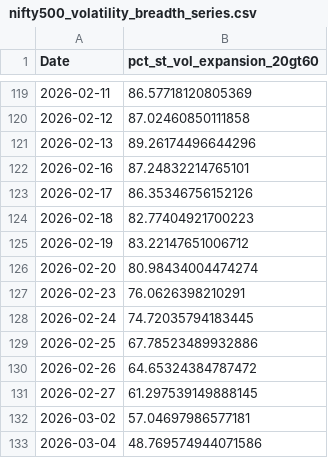
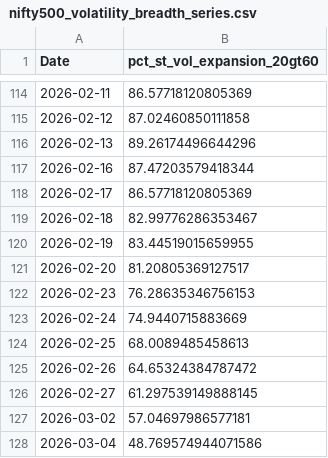
Before and after one commit to CS26-ST/Nifty500-Short-Term-Volatility, a CSV file: output/nifty500_volatility_breadth_series.csv, drawn as a sheet; only a part is shown, gaps mark what is left out; the diff covers the shown part only.

```diff
--- a/output/nifty500_volatility_breadth_series.csv
+++ b/output/nifty500_volatility_breadth_series.csv
@@ -121,10 +116,10 @@ Date,pct_st_vol_expansion_20gt60
 2026-02-13,89.26174496644296
-2026-02-16,87.24832214765101
-2026-02-17,86.35346756152126
-2026-02-18,82.77404921700223
-2026-02-19,83.22147651006712
-2026-02-20,80.98434004474274
-2026-02-23,76.0626398210291
-2026-02-24,74.72035794183445
-2026-02-25,67.78523489932886
+2026-02-16,87.47203579418344
+2026-02-17,86.57718120805369
+2026-02-18,82.99776286353467
+2026-02-19,83.44519015659955
+2026-02-20,81.20805369127517
+2026-02-23,76.28635346756153
+2026-02-24,74.9440715883669
+2026-02-25,68.0089485458613
 2026-02-26,64.65324384787472
```
Also changed, not shown: 6 added rows, 5 removed rows and 115 edited cells elsewhere in this file, 2 other files.
